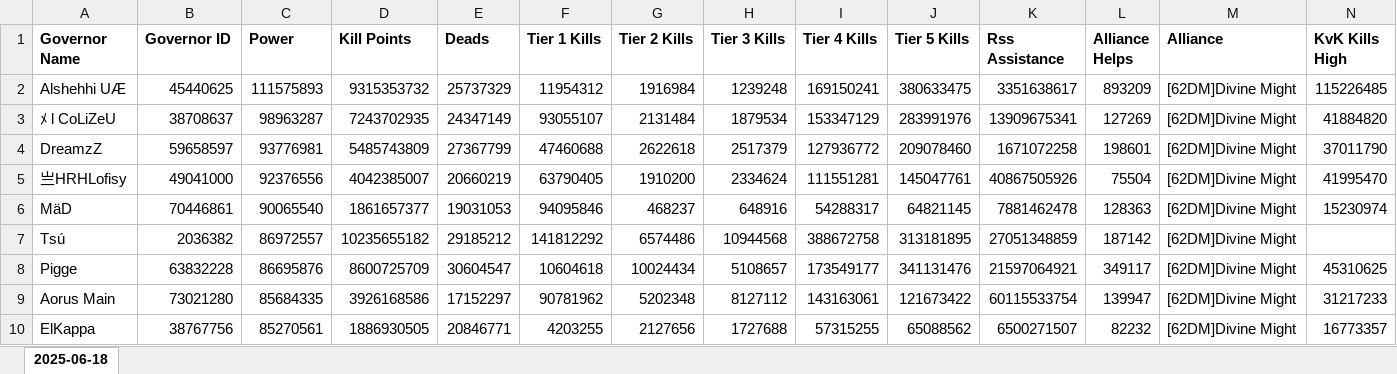
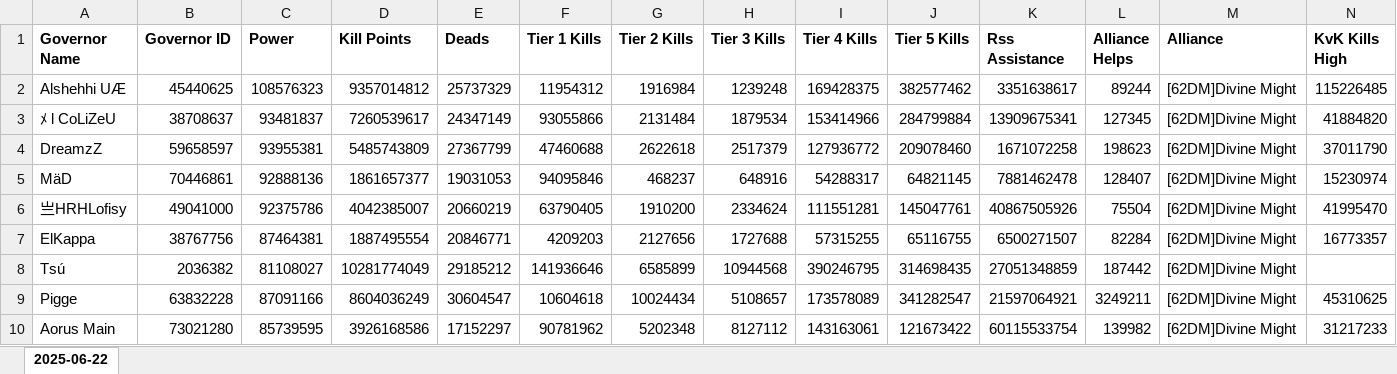
Before and after one commit to wodinaz-hub/kd1662, an Excel workbook: altars/end_altars.xlsx, sheet 2025-06-22, drawn as a sheet; only a part is shown; values as stored, in another font and other column widths than the file's, no borders; removed rows and columns are numbered as before the commit, all else as after; rows hold the shown columns only; the diff covers the shown part only; the diff names each change by its address in the sheet, - before the commit and + after, or states it on an @@ line.

Commit message:
3rd altar

```diff
--- a/altars/end_altars.xlsx (sheet 2025-06-22)
+++ b/altars/end_altars.xlsx (sheet 2025-06-22)
-sheet tab: 2025-06-18
+sheet tab: 2025-06-22
-C2 (Power): 111575893
+C2 (Power): 108576323
-D2 (Kill Points): 9315353732
+D2 (Kill Points): 9357014812
-I2 (Tier 4 Kills): 169150241
+I2 (Tier 4 Kills): 169428375
-J2 (Tier 5 Kills): 380633475
+J2 (Tier 5 Kills): 382577462
-L2 (Alliance Helps): 893209
+L2 (Alliance Helps): 89244
-C3 (Power): 98963287
+C3 (Power): 93481837
-D3 (Kill Points): 7243702935
+D3 (Kill Points): 7260539617
-F3 (Tier 1 Kills): 93055107
+F3 (Tier 1 Kills): 93055866
-I3 (Tier 4 Kills): 153347129
+I3 (Tier 4 Kills): 153414966
-J3 (Tier 5 Kills): 283991976
+J3 (Tier 5 Kills): 284799884
-L3 (Alliance Helps): 127269
+L3 (Alliance Helps): 127345
-C4 (Power): 93776981
+C4 (Power): 93955381
-L4 (Alliance Helps): 198601
+L4 (Alliance Helps): 198623
+row 5: MäD | 70446861 | 92888136 | 1861657377 | 19031053 | 94095846 | 468237 | 648916 | 54288317 | 64821145 | 7881462478 | 128407 | [62DM]Divine Might | 15230974
-C6 (Power): 92376556
+C6 (Power): 92375786
-row 6: MäD | 70446861 | 90065540 | 1861657377 | 19031053 | 94095846 | 468237 | 648916 | 54288317 | 64821145 | 7881462478 | 128363 | [62DM]Divine Might | 15230974
+row 7: ElKappa | 38767756 | 87464381 | 1887495554 | 20846771 | 4209203 | 2127656 | 1727688 | 57315255 | 65116755 | 6500271507 | 82284 | [62DM]Divine Might | 16773357
-C8 (Power): 86972557
+C8 (Power): 81108027
-D8 (Kill Points): 10235655182
+D8 (Kill Points): 10281774049
-F8 (Tier 1 Kills): 141812292
+F8 (Tier 1 Kills): 141936646
-G8 (Tier 2 Kills): 6574486
+G8 (Tier 2 Kills): 6585899
-I8 (Tier 4 Kills): 388672758
+I8 (Tier 4 Kills): 390246795
-J8 (Tier 5 Kills): 313181895
+J8 (Tier 5 Kills): 314698435
-L8 (Alliance Helps): 187142
+L8 (Alliance Helps): 187442
-C9 (Power): 86695876
+C9 (Power): 87091166
-D9 (Kill Points): 8600725709
+D9 (Kill Points): 8604036249
-I9 (Tier 4 Kills): 173549177
+I9 (Tier 4 Kills): 173578089
-J9 (Tier 5 Kills): 341131476
+J9 (Tier 5 Kills): 341282547
-L9 (Alliance Helps): 349117
+L9 (Alliance Helps): 3249211
-C10 (Power): 85684335
+C10 (Power): 85739595
-L10 (Alliance Helps): 139947
+L10 (Alliance Helps): 139982
-row 10: ElKappa | 38767756 | 85270561 | 1886930505 | 20846771 | 4203255 | 2127656 | 1727688 | 57315255 | 65088562 | 6500271507 | 82232 | [62DM]Divine Might | 16773357
```
Also changed, not shown: 64 added rows, 28 removed rows and 278 edited cells elsewhere in this sheet, kvk_after_metrics.xlsx.
